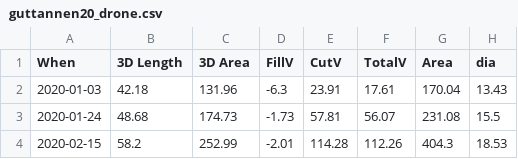
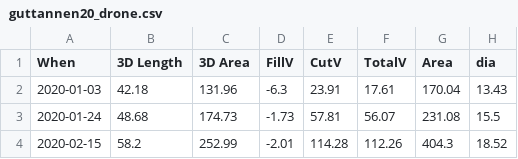
Before and after one commit to Gayashiva/ladakh-datasets, a CSV file: outputs/guttannen20_drone.csv, drawn as a sheet.

```diff
--- a/outputs/guttannen20_drone.csv
+++ b/outputs/guttannen20_drone.csv
@@ -3,2 +3,2 @@ When,3D Length,3D Area,FillV,CutV,TotalV,Area,dia
 2020-01-24,48.68,174.73,-1.73,57.81,56.07,231.08,15.5
-2020-02-15,58.2,252.99,-2.01,114.28,112.26,404.3,18.53
+2020-02-15,58.2,252.99,-2.01,114.28,112.26,404.3,18.52
```
Also changed, not shown: outputs/guttannen21_drone.csv, 19 other files.
